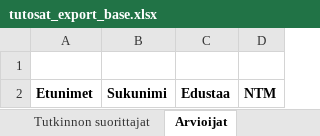
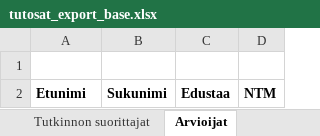
Before and after one commit to Opetushallitus/aitu, an Excel workbook: ttk/resources/tutosat_export_base.xlsx, sheet Arvioijat, drawn as a sheet; values as stored, in another font and other column widths than the file's, no borders; the diff names each change by its address in the sheet, - before the commit and + after, or states it on an @@ line.

Commit message:
OPH-1866 infoboksien kokoa/sisältöä muokattu

```diff
--- a/ttk/resources/tutosat_export_base.xlsx (sheet Arvioijat)
+++ b/ttk/resources/tutosat_export_base.xlsx (sheet Arvioijat)
-A2: Etunimet
+A2: Etunimi
```
Also changed, not shown: sheet Tutkinnon suorittajat.
